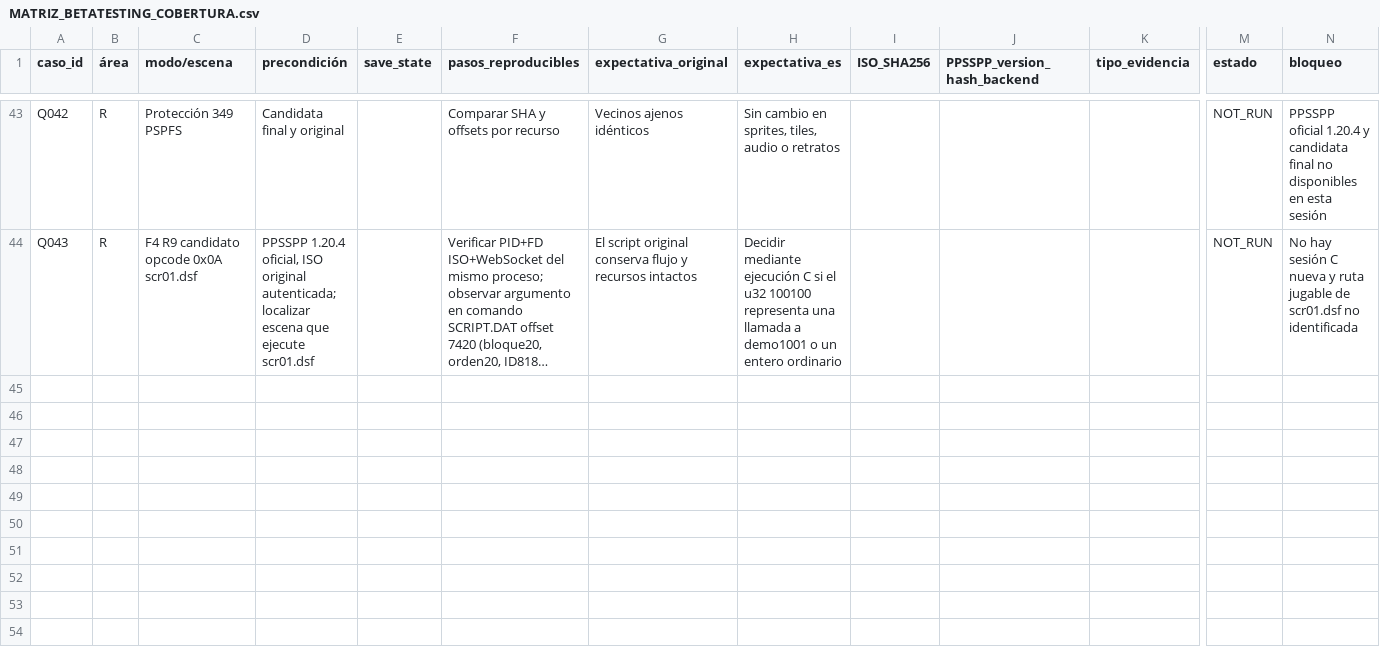
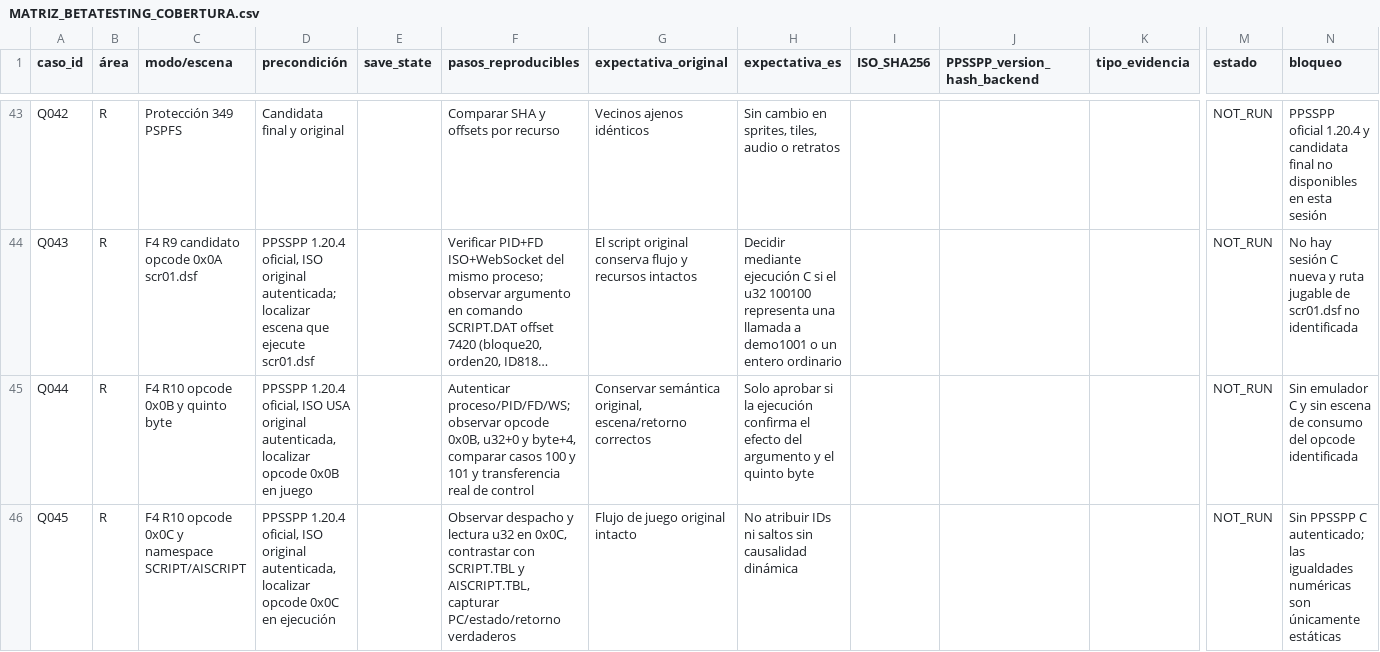
Before and after one commit to ARivas3008/loxalizacion-cladun-psp, a CSV file: qa/MATRIZ_BETATESTING_COBERTURA.csv, drawn as a sheet; only a part is shown, gaps mark what is left out; long unchanged cells end in …; rows hold the shown columns only; the diff names each change by its address in the sheet, - before the commit and + after, or states it on an @@ line.

Commit message:
f4 R10: registrar cruces SCRIPT/AISCRIPT, ampliar QA 45 y generar R11

```diff
--- a/qa/MATRIZ_BETATESTING_COBERTURA.csv
+++ b/qa/MATRIZ_BETATESTING_COBERTURA.csv
+row 45: Q044 | R | F4 R10 opcode 0x0B y quinto byte | PPSSPP 1.20.4 oficial, ISO USA original autenticada, localizar opcode 0x0B en juego |  | Autenticar proceso/PID/FD/WS; observar opcode 0x0B, u32+0 y byte+4, comparar casos 100 y 101 y transferencia real de control | Conservar semántica original, escena/retorno correctos | Solo aprobar si la ejecución confirma el efecto del argumento y el quinto byte |  |  |  | NOT_RUN | Sin emulador C y sin escena de consumo del opcode identificada
+row 46: Q045 | R | F4 R10 opcode 0x0C y namespace SCRIPT/AISCRIPT | PPSSPP 1.20.4 oficial, ISO original autenticada, localizar opcode 0x0C en ejecución |  | Observar despacho y lectura u32 en 0x0C, contrastar con SCRIPT.TBL y AISCRIPT.TBL, capturar PC/estado/retorno verdaderos | Flujo de juego original intacto | No atribuir IDs ni saltos sin causalidad dinámica |  |  |  | NOT_RUN | Sin PPSSPP C autenticado; las igualdades numéricas son únicamente estáticas
```
Also changed, not shown: 6 other files.
